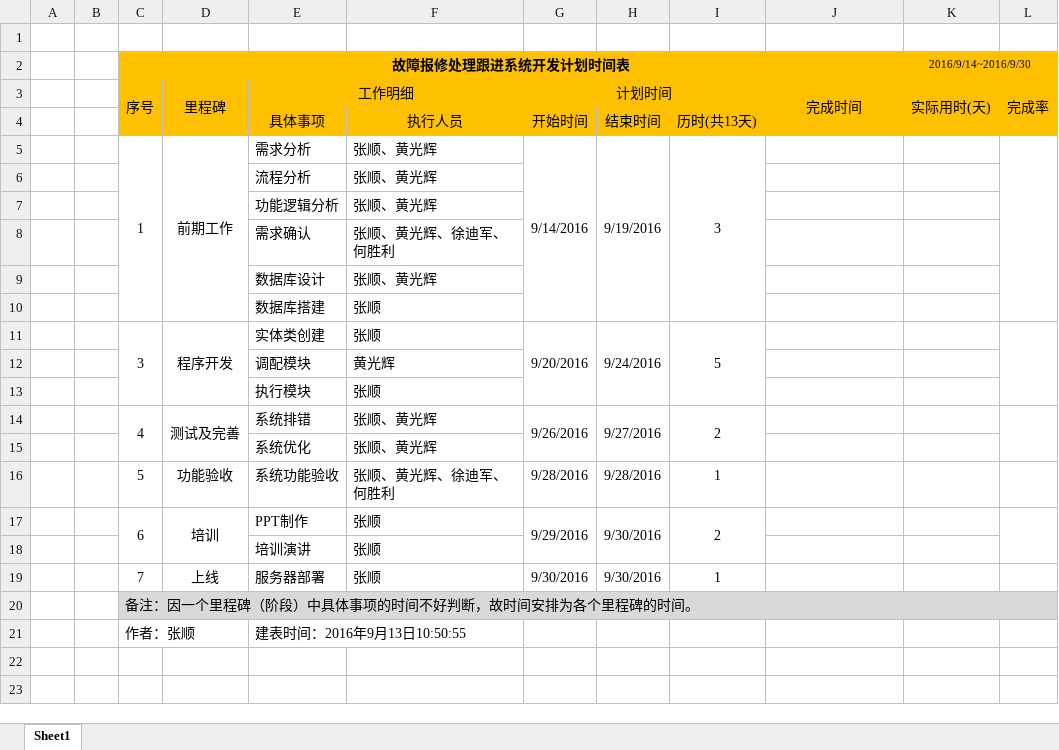
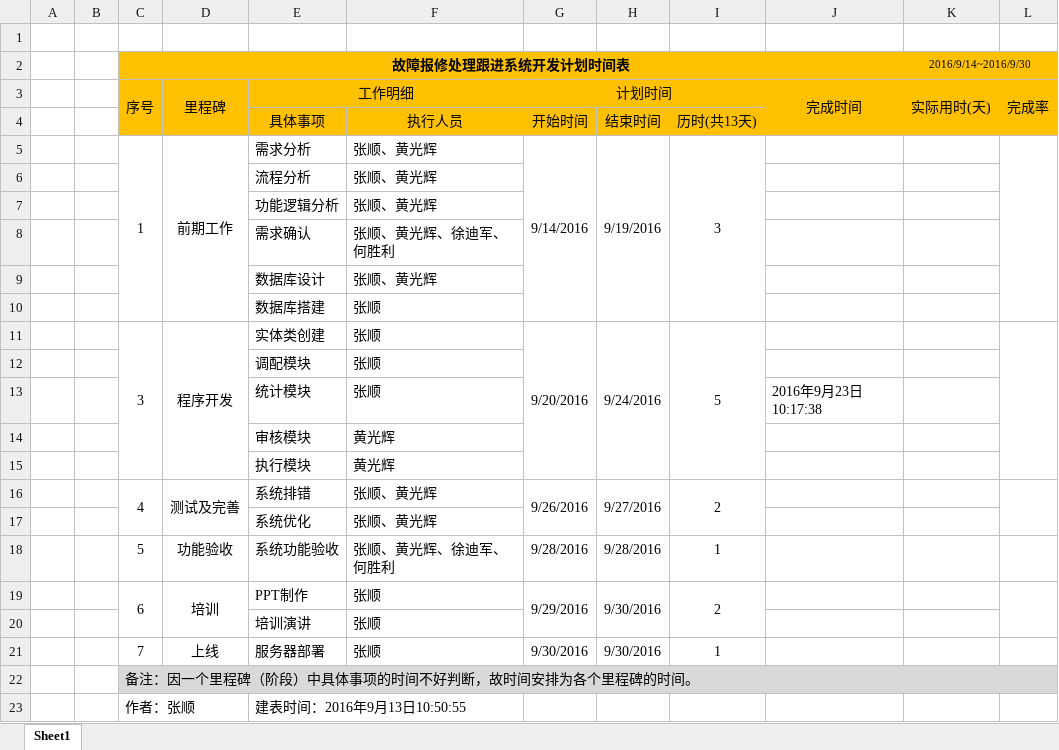
Before and after one commit to SmartDoublewood/IT_BDM_Documents, an Excel workbook: 故障报修处理跟进系统/故障报修处理跟进系统开发计划时间表-第二版.xlsx, sheet Sheet1, drawn as a sheet; values as stored, in another font and other column widths than the file's, no borders; removed rows and columns are numbered as before the commit, all else as after; the diff names each change by its address in the sheet, - before the commit and + after, or states it on an @@ line.

```diff
--- a/故障报修处理跟进系统/故障报修处理跟进系统开发计划时间表-第二版.xlsx (sheet Sheet1)
+++ b/故障报修处理跟进系统/故障报修处理跟进系统开发计划时间表-第二版.xlsx (sheet Sheet1)
-row 12:  |  |  |  | 调配模块 | 黄光辉
-E12 (工作明细): 执行模块
+E12 (工作明细): 调配模块
+row 13:  |  |  |  | 统计模块 | 张顺 |  |  |  | 2016年9月23日10:17:38
+row 14:  |  |  |  | 审核模块 | 黄光辉
+row 15:  |  |  |  | 执行模块 | 黄光辉
```
Also changed, not shown: 1 other file.
